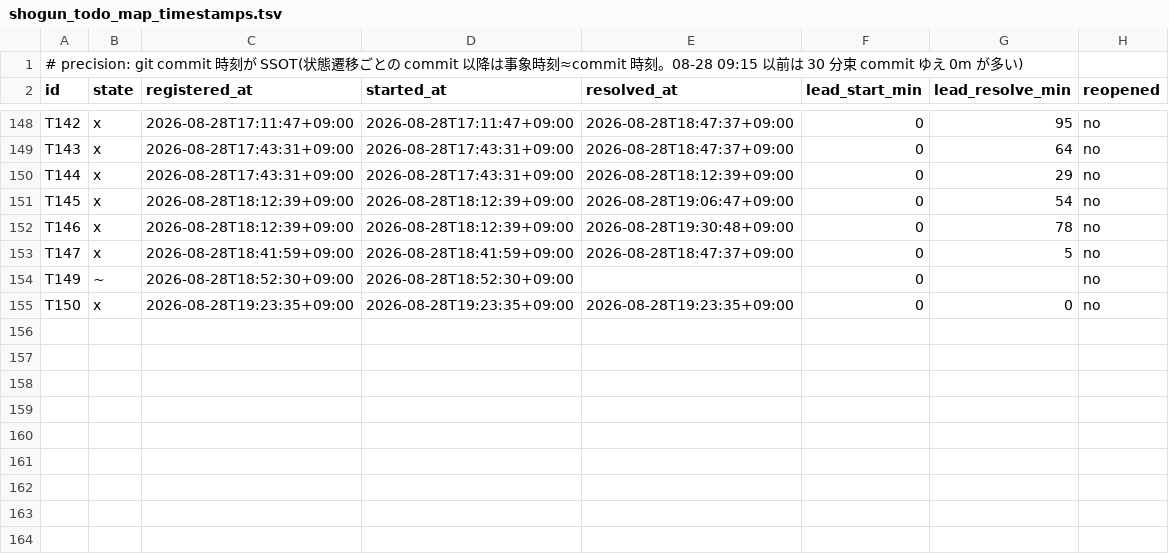
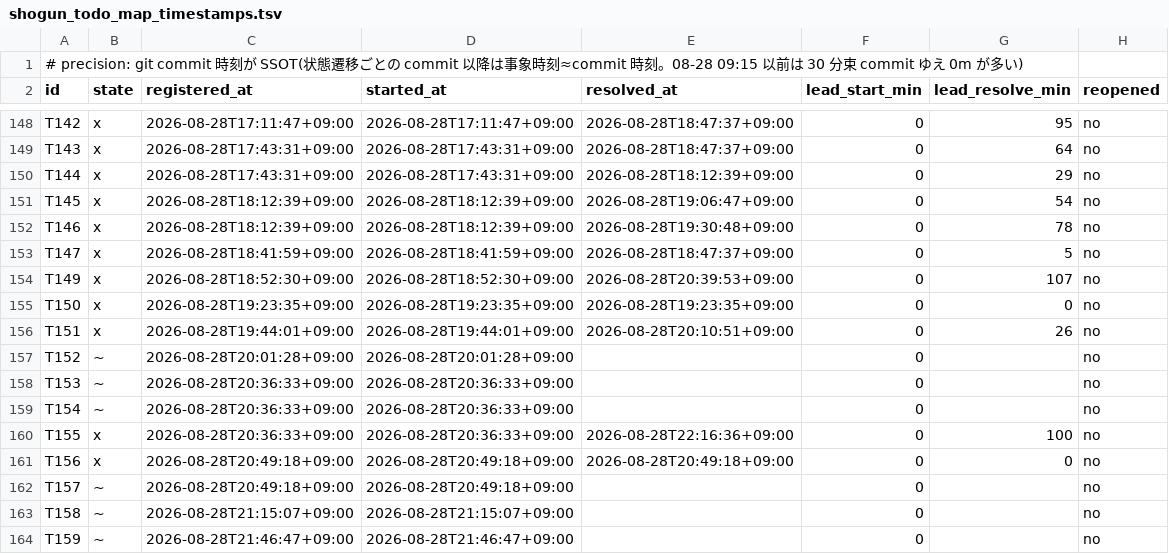
Before and after one commit to simokitafresh/multi-agent-shogun, a TSV file: queue/shogun_todo_map_timestamps.tsv, drawn as a sheet; only a part is shown, gaps mark what is left out.

```diff
--- a/queue/shogun_todo_map_timestamps.tsv
+++ b/queue/shogun_todo_map_timestamps.tsv
@@ -153,3 +153,12 @@ T146	x	2026-08-28T18:12:39+09:00	2026-08-28T18:12:39+09:00	2026-08-28T19:30:48+0
 T147	x	2026-08-28T18:41:59+09:00	2026-08-28T18:41:59+09:00	2026-08-28T18:47:37+09:00	0	5	no
-T149	~	2026-08-28T18:52:30+09:00	2026-08-28T18:52:30+09:00		0		no
+T149	x	2026-08-28T18:52:30+09:00	2026-08-28T18:52:30+09:00	2026-08-28T20:39:53+09:00	0	107	no
 T150	x	2026-08-28T19:23:35+09:00	2026-08-28T19:23:35+09:00	2026-08-28T19:23:35+09:00	0	0	no
+T151	x	2026-08-28T19:44:01+09:00	2026-08-28T19:44:01+09:00	2026-08-28T20:10:51+09:00	0	26	no
+T152	~	2026-08-28T20:01:28+09:00	2026-08-28T20:01:28+09:00		0		no
+T153	~	2026-08-28T20:36:33+09:00	2026-08-28T20:36:33+09:00		0		no
+T154	~	2026-08-28T20:36:33+09:00	2026-08-28T20:36:33+09:00		0		no
+T155	x	2026-08-28T20:36:33+09:00	2026-08-28T20:36:33+09:00	2026-08-28T22:16:36+09:00	0	100	no
+T156	x	2026-08-28T20:49:18+09:00	2026-08-28T20:49:18+09:00	2026-08-28T20:49:18+09:00	0	0	no
+T157	~	2026-08-28T20:49:18+09:00	2026-08-28T20:49:18+09:00		0		no
+T158	~	2026-08-28T21:15:07+09:00	2026-08-28T21:15:07+09:00		0		no
+T159	~	2026-08-28T21:46:47+09:00	2026-08-28T21:46:47+09:00		0		no
```
Also changed, not shown: 7 other files.
